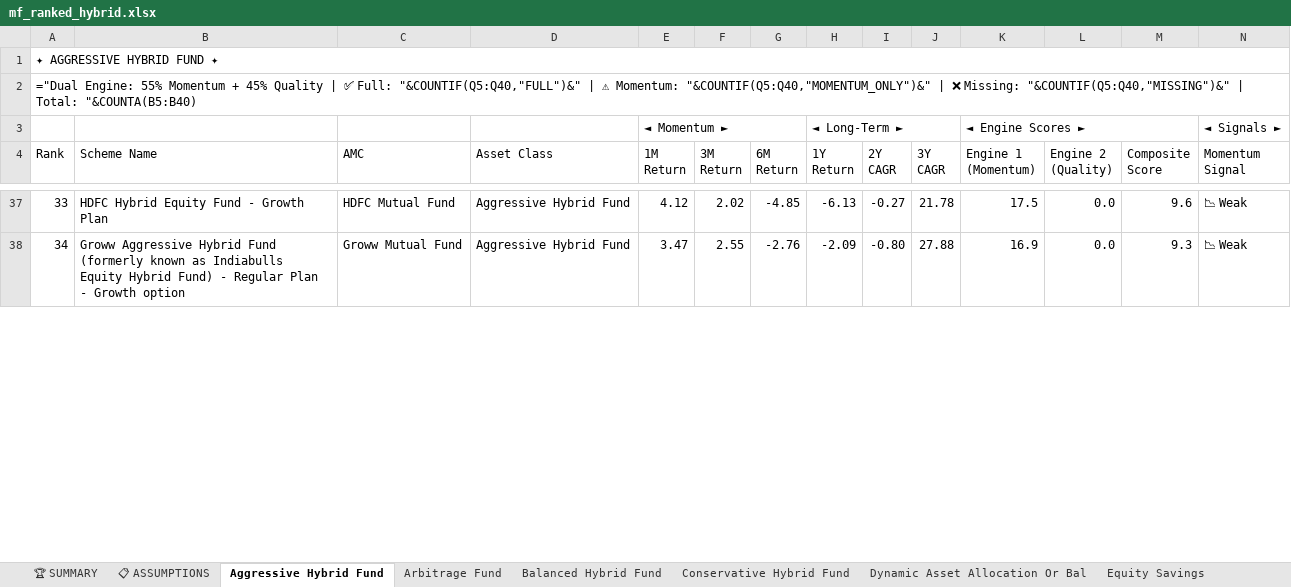
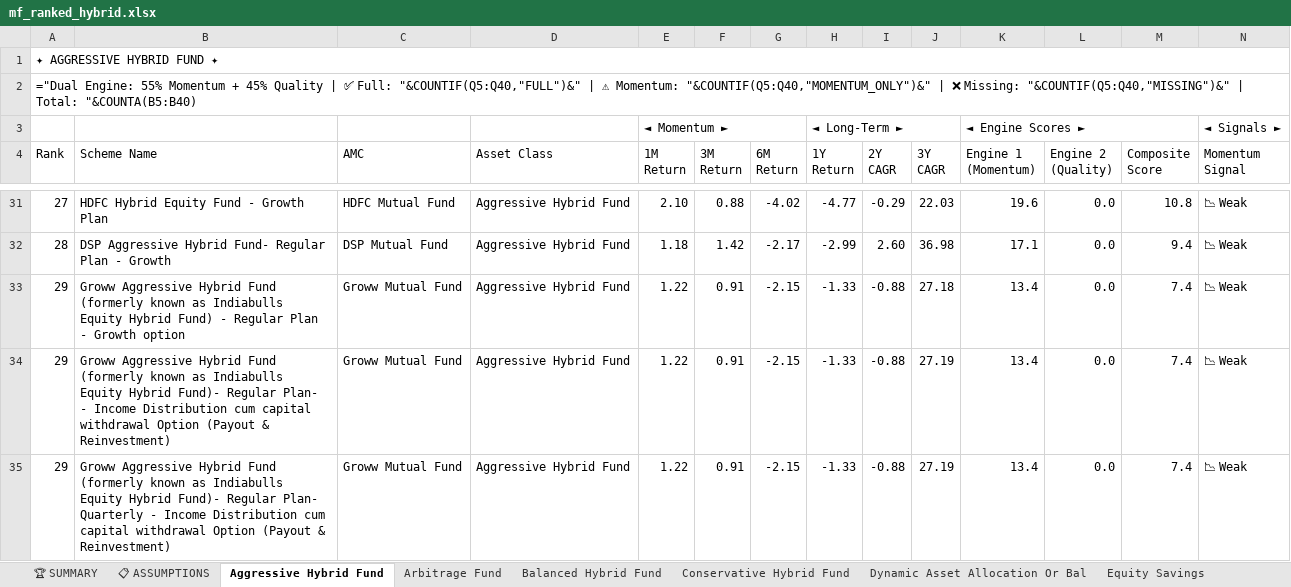
Before and after one commit to rahulshirke7951/amfi-mf-ranker-hybrid, an Excel workbook: output/mf_ranked_hybrid.xlsx, sheet Aggressive Hybrid Fund, drawn as a sheet; only a part is shown, gaps mark what is left out; values as stored, in another font and other column widths than the file's, no cell formats; formulas without a stored value are shown as written; addresses are those after the commit; rows hold the shown columns only; the diff covers the shown part only; the diff names each change by its address in the sheet, - before the commit and + after, or states it on an @@ line.

```diff
--- a/output/mf_ranked_hybrid.xlsx (sheet Aggressive Hybrid Fund)
+++ b/output/mf_ranked_hybrid.xlsx (sheet Aggressive Hybrid Fund)
-A31 (Rank): 33
+A31 (Rank): 27
-E31 (1M Return): 4.12
+E31 (1M Return): 2.10
-F31 (3M Return): 2.02
+F31 (3M Return): 0.88
-G31 (6M Return): -4.85
+G31 (6M Return): -4.02
-H31 (1Y Return): -6.13
+H31 (1Y Return): -4.77
-I31 (2Y CAGR): -0.27
+I31 (2Y CAGR): -0.29
-J31 (3Y CAGR): 21.78
+J31 (3Y CAGR): 22.03
-K31 (Engine 1 (Momentum)): 17.5
+K31 (Engine 1 (Momentum)): 19.6
-M31 (Composite Score): 9.6
+M31 (Composite Score): 10.8
+row 32: 28 | DSP Aggressive Hybrid Fund- Regular Plan - Growth | DSP Mutual Fund | Aggressive Hybrid Fund | 1.18 | 1.42 | -2.17 | -2.99 | 2.60 | 36.98 | 17.1 | 0.0 | 9.4 | 📉 Weak
-A33 (Rank): 34
+A33 (Rank): 29
-E33 (1M Return): 3.47
+E33 (1M Return): 1.22
-F33 (3M Return): 2.55
+F33 (3M Return): 0.91
-G33 (6M Return): -2.76
+G33 (6M Return): -2.15
-H33 (1Y Return): -2.09
+H33 (1Y Return): -1.33
-I33 (2Y CAGR): -0.80
+I33 (2Y CAGR): -0.88
-J33 (3Y CAGR): 27.88
+J33 (3Y CAGR): 27.18
-K33 (Engine 1 (Momentum)): 16.9
+K33 (Engine 1 (Momentum)): 13.4
-M33 (Composite Score): 9.3
+M33 (Composite Score): 7.4
+row 34: 29 | Groww Aggressive Hybrid Fund (formerly known as Indiabulls Equity Hybrid Fund)- Regular Plan- - Income Distribution cum capital withdrawal Option (Payout & Reinvestment) | Groww Mutual Fund | Aggressive Hybrid Fund | 1.22 | 0.91 | -2.15 | -1.33 | -0.88 | 27.19 | 13.4 | 0.0 | 7.4 | 📉 Weak
+row 35: 29 | Groww Aggressive Hybrid Fund (formerly known as Indiabulls Equity Hybrid Fund)- Regular Plan- Quarterly - Income Distribution cum capital withdrawal Option (Payout & Reinvestment) | Groww Mutual Fund | Aggressive Hybrid Fund | 1.22 | 0.91 | -2.15 | -1.33 | -0.88 | 27.19 | 13.4 | 0.0 | 7.4 | 📉 Weak
```
Also changed, not shown: 15 added rows, 18 removed rows and 137 edited cells elsewhere in this sheet, sheet 📊 CONSOLIDATED, sheet Dynamic Asset Allocation Or Bal, sheet Arbitrage Fund, sheet Equity Savings, sheet Multi Asset Allocation, sheet Conservative Hybrid Fund, 3 more sheets, cell formats.
